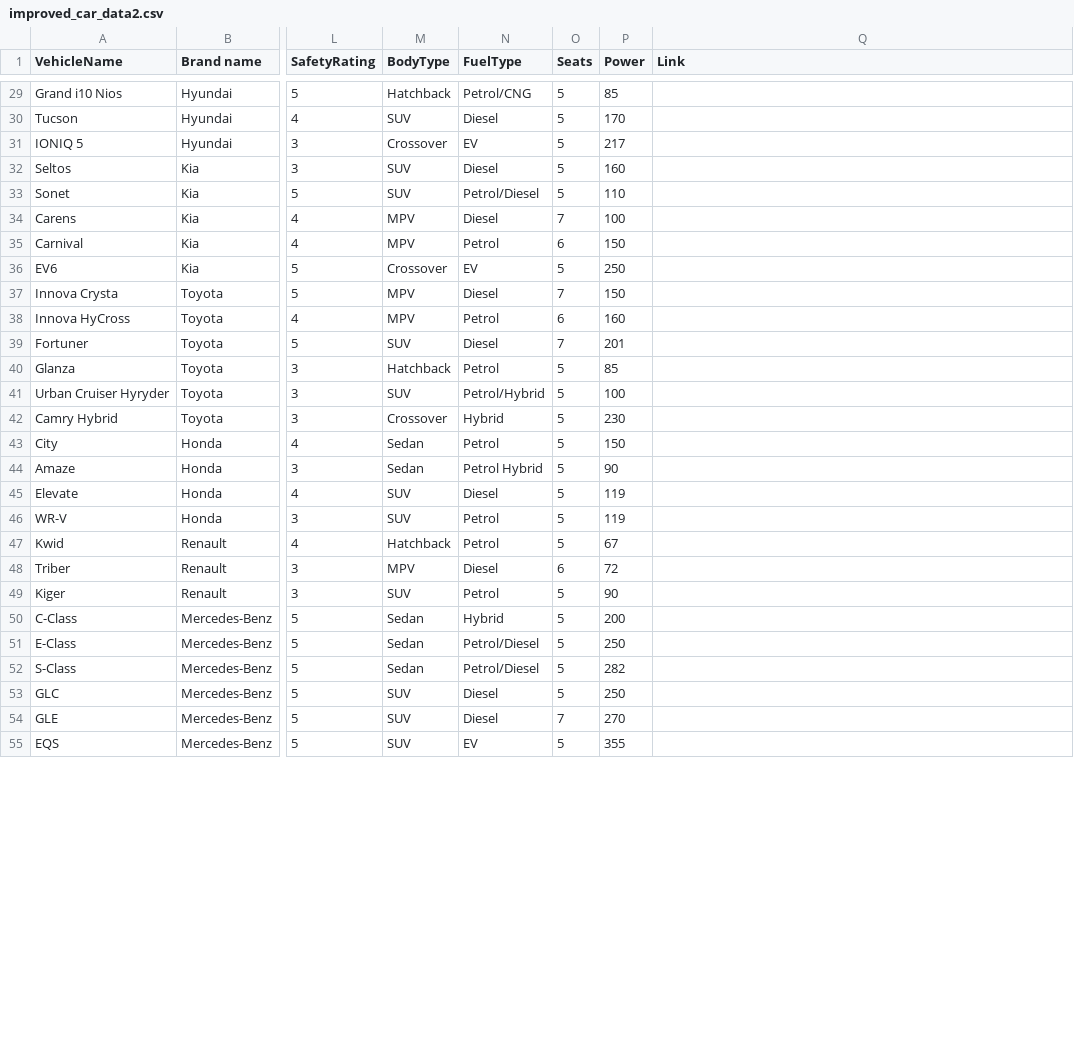
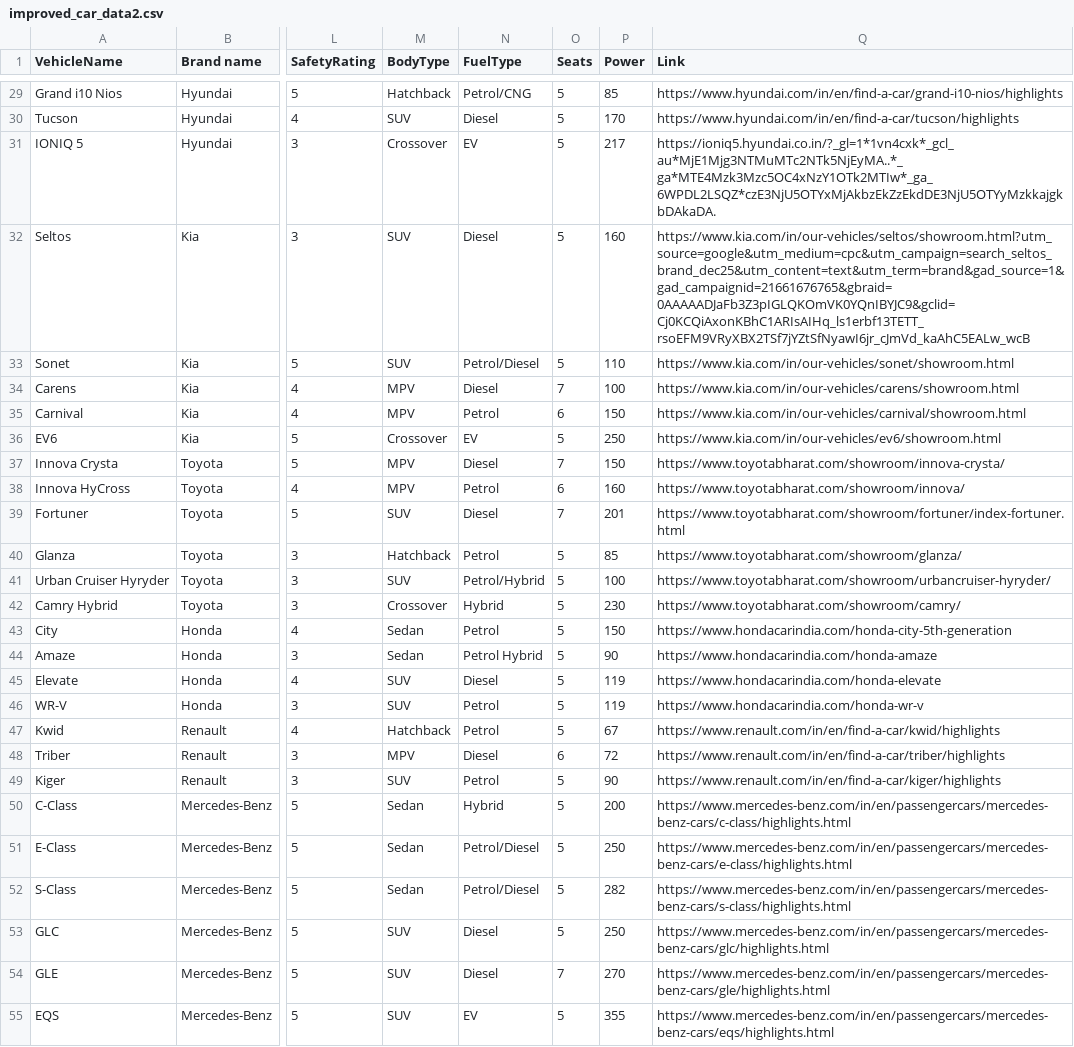
Before and after one commit to Hardiklunial/FindMyCar, a CSV file: public/improved_car_data2.csv, drawn as a sheet; only a part is shown, gaps mark what is left out; the diff covers the shown part only; the diff names each change by its address in the sheet, - before the commit and + after, or states it on an @@ line.

```diff
--- a/public/improved_car_data2.csv
+++ b/public/improved_car_data2.csv
-Q29 (Link): (empty)
+Q29 (Link): https://www.hyundai.com/in/en/find-a-car/grand-i10-nios/highlights
-Q30 (Link): (empty)
+Q30 (Link): https://www.hyundai.com/in/en/find-a-car/tucson/highlights
-Q31 (Link): (empty)
+Q31 (Link): https://ioniq5.hyundai.co.in/?_gl=1*1vn4cxk*_gcl_au*MjE1Mjg3NTMuMTc2NTk5NjEyMA..*_ga*MTE4Mzk3Mzc5OC4xNzY1OTk2MTIw*_ga_6WPDL2LSQZ*czE3NjU5OTYxMjAkbzEkZzEkdDE3NjU5OTYyMzkkajgkbDAkaDA.
-Q32 (Link): (empty)
+Q32 (Link): https://www.kia.com/in/our-vehicles/seltos/showroom.html?utm_source=google&utm_medium=cpc&utm_campaign=search_seltos_brand_dec25&utm_content=text&utm_term=brand&gad_source=1&gad_campaignid=21661676765&gbraid=0AAAAADJaFb3Z3pIGLQKOmVK0YQnIBYJC9&gclid=Cj0KCQiAxonKBhC1ARIsAIHq_ls1erbf13TETT_rsoEFM9VRyXBX2TSf7jYZtSfNyawI6jr_cJmVd_kaAhC5EALw_wcB
-Q33 (Link): (empty)
+Q33 (Link): https://www.kia.com/in/our-vehicles/sonet/showroom.html
-Q34 (Link): (empty)
+Q34 (Link): https://www.kia.com/in/our-vehicles/carens/showroom.html
-Q35 (Link): (empty)
+Q35 (Link): https://www.kia.com/in/our-vehicles/carnival/showroom.html
-Q36 (Link): (empty)
+Q36 (Link): https://www.kia.com/in/our-vehicles/ev6/showroom.html
-Q37 (Link): (empty)
+Q37 (Link): https://www.toyotabharat.com/showroom/innova-crysta/
-Q38 (Link): (empty)
+Q38 (Link): https://www.toyotabharat.com/showroom/innova/
-Q39 (Link): (empty)
+Q39 (Link): https://www.toyotabharat.com/showroom/fortuner/index-fortuner.html
-Q40 (Link): (empty)
+Q40 (Link): https://www.toyotabharat.com/showroom/glanza/
-Q41 (Link): (empty)
+Q41 (Link): https://www.toyotabharat.com/showroom/urbancruiser-hyryder/
-Q42 (Link): (empty)
+Q42 (Link): https://www.toyotabharat.com/showroom/camry/
-Q43 (Link): (empty)
+Q43 (Link): https://www.hondacarindia.com/honda-city-5th-generation
-Q44 (Link): (empty)
+Q44 (Link): https://www.hondacarindia.com/honda-amaze
-Q45 (Link): (empty)
+Q45 (Link): https://www.hondacarindia.com/honda-elevate
-Q46 (Link): (empty)
+Q46 (Link): https://www.hondacarindia.com/honda-wr-v
-Q47 (Link): (empty)
+Q47 (Link): https://www.renault.com/in/en/find-a-car/kwid/highlights
-Q48 (Link): (empty)
+Q48 (Link): https://www.renault.com/in/en/find-a-car/triber/highlights
-Q49 (Link): (empty)
+Q49 (Link): https://www.renault.com/in/en/find-a-car/kiger/highlights
-Q50 (Link): (empty)
+Q50 (Link): https://www.mercedes-benz.com/in/en/passengercars/mercedes-benz-cars/c-class/highlights.html
-Q51 (Link): (empty)
+Q51 (Link): https://www.mercedes-benz.com/in/en/passengercars/mercedes-benz-cars/e-class/highlights.html
-Q52 (Link): (empty)
+Q52 (Link): https://www.mercedes-benz.com/in/en/passengercars/mercedes-benz-cars/s-class/highlights.html
-Q53 (Link): (empty)
+Q53 (Link): https://www.mercedes-benz.com/in/en/passengercars/mercedes-benz-cars/glc/highlights.html
-Q54 (Link): (empty)
+Q54 (Link): https://www.mercedes-benz.com/in/en/passengercars/mercedes-benz-cars/gle/highlights.html
-Q55 (Link): (empty)
+Q55 (Link): https://www.mercedes-benz.com/in/en/passengercars/mercedes-benz-cars/eqs/highlights.html
```
Also changed, not shown: 60 edited cells elsewhere in this file, 9 other files.
